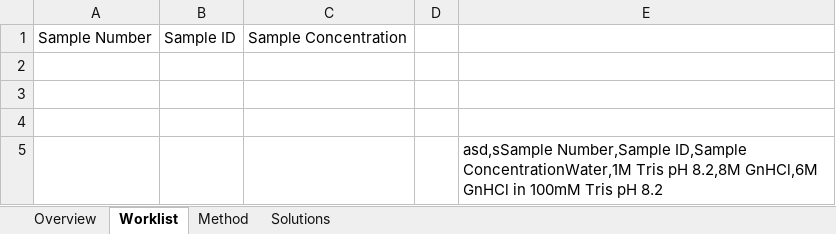
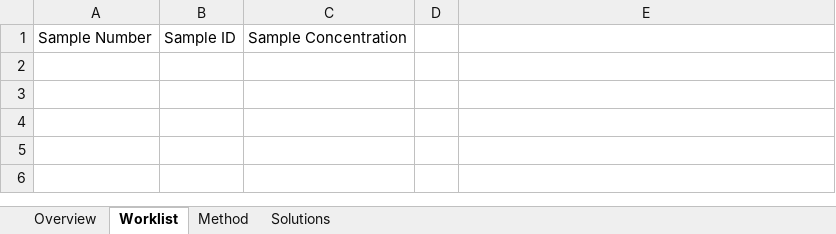
Before and after one commit to Pfizer-BradleyBare/Automation-Bare-Necessities, an Excel workbook: MethodWorkbook.xlsm, sheet Worklist, drawn as a sheet; values as stored, in another font and other column widths than the file's, no borders; the diff names each change by its address in the sheet, - before the commit and + after, or states it on an @@ line.

```diff
--- a/MethodWorkbook.xlsm (sheet Worklist)
+++ b/MethodWorkbook.xlsm (sheet Worklist)
-row 2: (empty)
-row 3: (empty)
-row 4: (empty)
-row 5:  |  |  |  | asd,sSample Number,Sample ID,Sample ConcentrationWater,1M Tris pH 8.2,8M GnHCl,6M GnHCl in 100mM Tris pH 8.2
```
Also changed, not shown: sheet Method.
